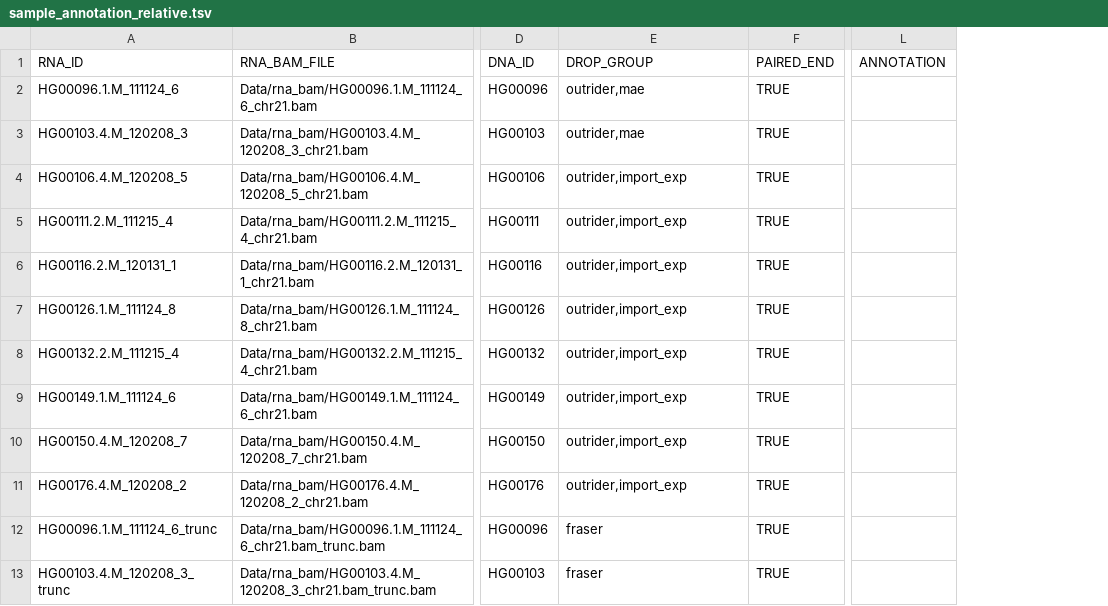
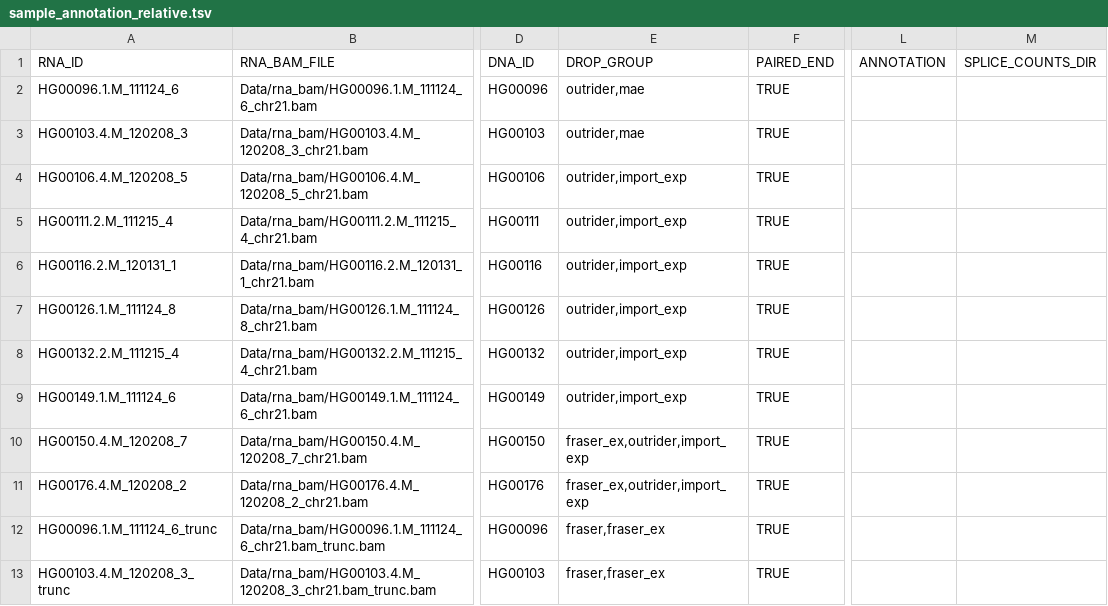
Before and after one commit to gagneurlab/drop, a TSV file: drop/demo/sample_annotation_relative.tsv, drawn as a sheet; only a part is shown, gaps mark what is left out; the diff covers the shown part only; the diff names each change by its address in the sheet, - before the commit and + after, or states it on an @@ line.

Commit message:
initial merge of external splicing counts for FRASER

```diff
--- a/drop/demo/sample_annotation_relative.tsv
+++ b/drop/demo/sample_annotation_relative.tsv
+column M (SPLICE_COUNTS_DIR), empty
-E10:E11 (DROP_GROUP): outrider,import_exp
+E10:E11 (DROP_GROUP): fraser_ex,outrider,import_exp
-E12:E13 (DROP_GROUP): fraser
+E12:E13 (DROP_GROUP): fraser,fraser_ex
```
Also changed, not shown: 2 added rows and 11 edited cells elsewhere in this file, 12 other files.
